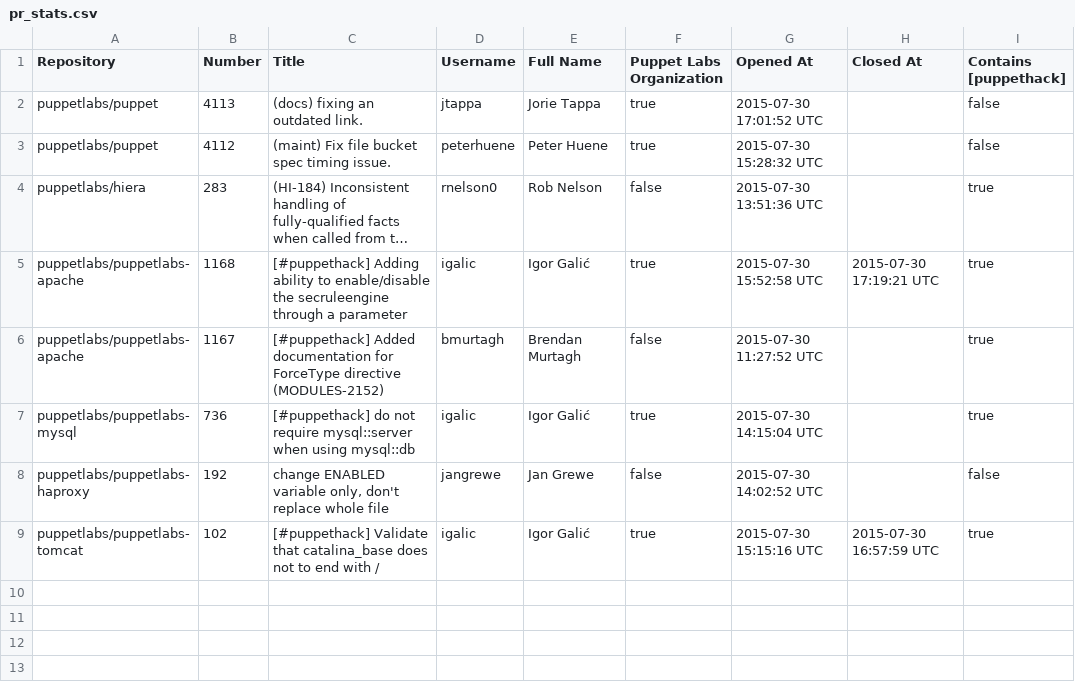
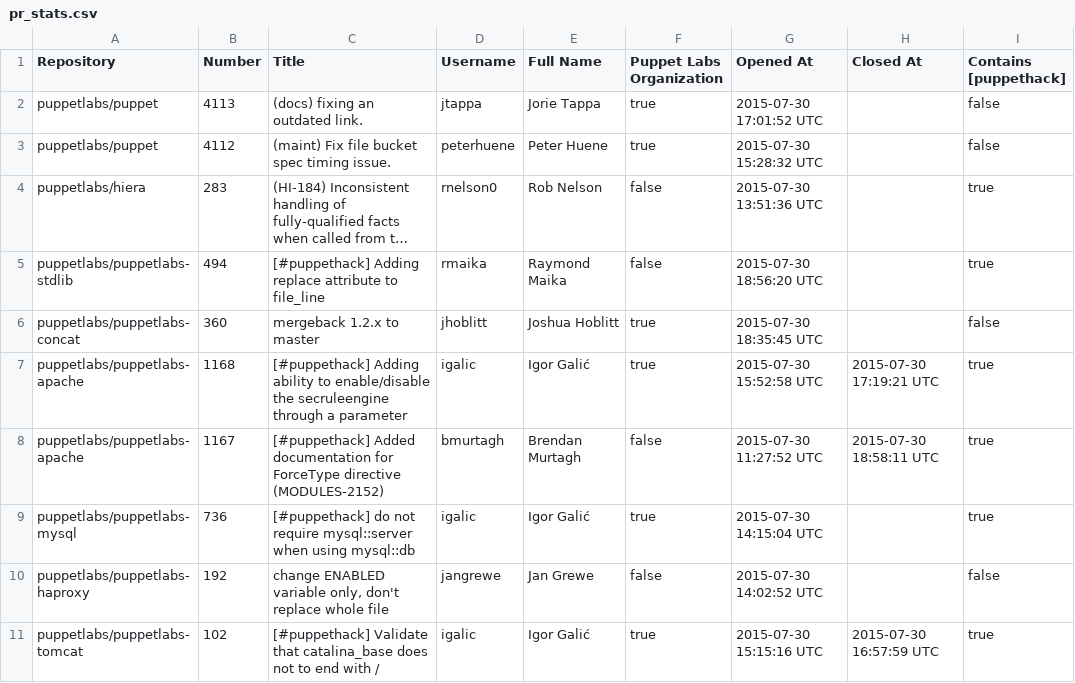
Before and after one commit to HAIL9000/puppethack_data, a CSV file: pr_stats.csv, drawn as a sheet; long unchanged cells end in …; addresses are those after the commit; the diff names each change by its address in the sheet, - before the commit and + after, or states it on an @@ line.

Commit message:
Update pull requests stats 07-30-2015 11:59

```diff
--- a/pr_stats.csv
+++ b/pr_stats.csv
+row 5: puppetlabs/puppetlabs-stdlib | 494 | [#puppethack] Adding replace attribute to file_line | rmaika | Raymond Maika | false | 2015-07-30 18:56:20 UTC |  | true
+row 6: puppetlabs/puppetlabs-concat | 360 | mergeback 1.2.x to master | jhoblitt | Joshua Hoblitt | true | 2015-07-30 18:35:45 UTC |  | false
-H8 (Closed At): (empty)
+H8 (Closed At): 2015-07-30 18:58:11 UTC
```
